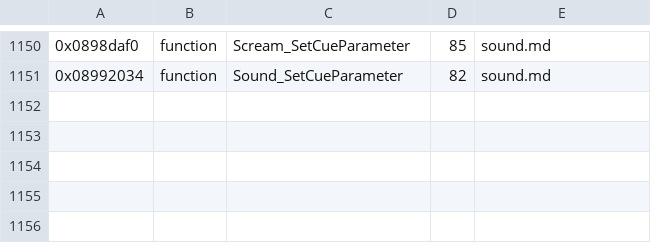
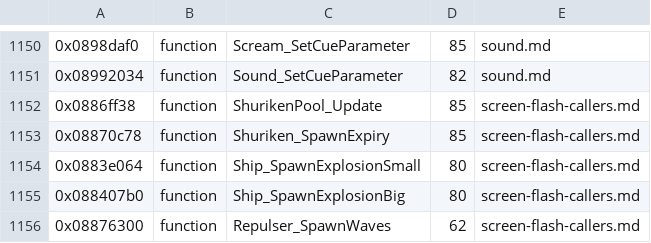
Before and after one commit to topaxi/OpenAntiGrav, a TSV file: docs/ghidra/functions/psp-pulse-usa/names.tsv, drawn as a sheet; only a part is shown, gaps mark what is left out.

```diff
--- a/docs/ghidra/functions/psp-pulse-usa/names.tsv
+++ b/docs/ghidra/functions/psp-pulse-usa/names.tsv
@@ -1151 +1151,6 @@
 0x08992034	function	Sound_SetCueParameter	82	sound.md
+0x0886ff38	function	ShurikenPool_Update	85	screen-flash-callers.md
+0x08870c78	function	Shuriken_SpawnExpiry	85	screen-flash-callers.md
+0x0883e064	function	Ship_SpawnExplosionSmall	80	screen-flash-callers.md
+0x088407b0	function	Ship_SpawnExplosionBig	80	screen-flash-callers.md
+0x08876300	function	Repulser_SpawnWaves	62	screen-flash-callers.md
```
Also changed, not shown: 25 other files.
